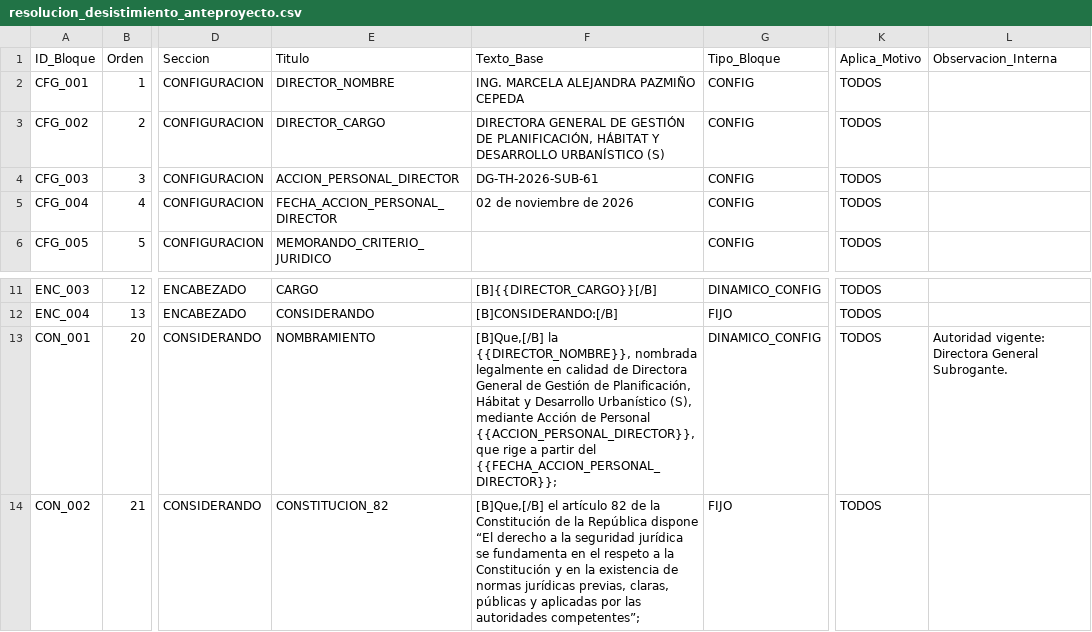
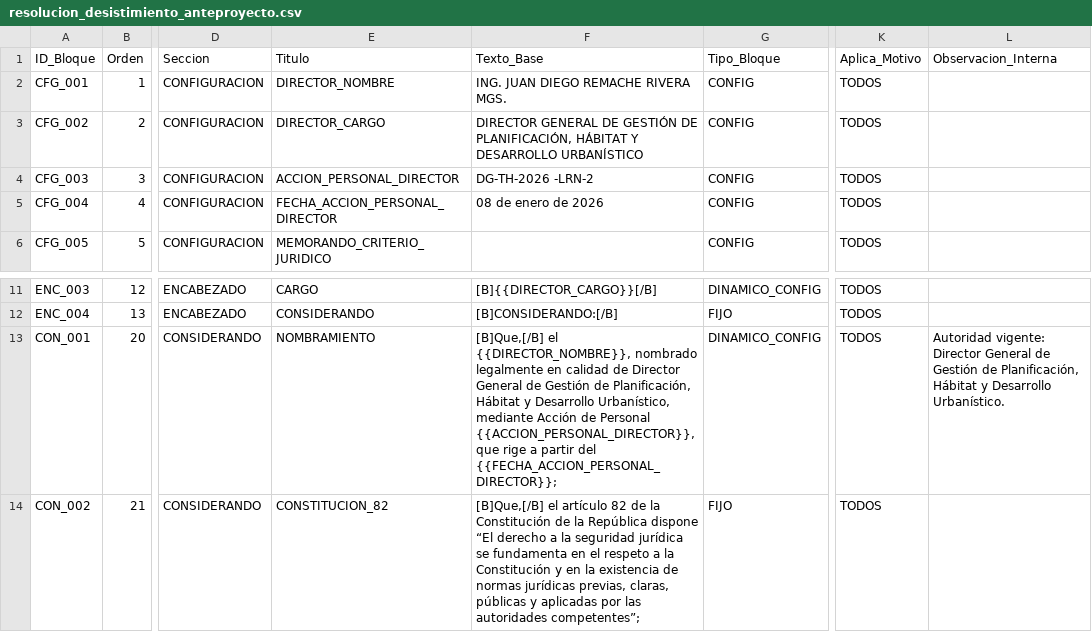
Before and after one commit to scarlettenietopaez-blip/ALLPA, a CSV file: data/plantillas/resolucion_desistimiento_anteproyecto.csv, drawn as a sheet; only a part is shown, gaps mark what is left out; the diff names each change by its address in the sheet, - before the commit and + after, or states it on an @@ line.

```diff
--- a/data/plantillas/resolucion_desistimiento_anteproyecto.csv
+++ b/data/plantillas/resolucion_desistimiento_anteproyecto.csv
-F2 (Texto_Base): ING. MARCELA ALEJANDRA PAZMIÑO CEPEDA
+F2 (Texto_Base): ING. JUAN DIEGO REMACHE RIVERA MGS.
-F3 (Texto_Base): DIRECTORA GENERAL DE GESTIÓN DE PLANIFICACIÓN, HÁBITAT Y DESARROLLO URBANÍSTICO (S)
+F3 (Texto_Base): DIRECTOR GENERAL DE GESTIÓN DE PLANIFICACIÓN, HÁBITAT Y DESARROLLO URBANÍSTICO
-F4 (Texto_Base): DG-TH-2026-SUB-61
+F4 (Texto_Base): DG-TH-2026 -LRN-2
-F5 (Texto_Base): 02 de noviembre de 2026
+F5 (Texto_Base): 08 de enero de 2026
-F13 (Texto_Base): [B]Que,[/B] la {{DIRECTOR_NOMBRE}}, nombrada legalmente en calidad de Directora General de Gestión de Planificación, Hábitat y Desarrollo Urbanístico (S), mediante Acción…
+F13 (Texto_Base): [B]Que,[/B] el {{DIRECTOR_NOMBRE}}, nombrado legalmente en calidad de Director General de Gestión de Planificación, Hábitat y Desarrollo Urbanístico, mediante Acción…
-L13 (Observacion_Interna): Autoridad vigente: Directora General Subrogante.
+L13 (Observacion_Interna): Autoridad vigente: Director General de Gestión de Planificación, Hábitat y Desarrollo Urbanístico.
```
Also changed, not shown: data/plantillas/resolucion_desistimiento.csv, data/plantillas/resolucion_obra_mayor.csv.
